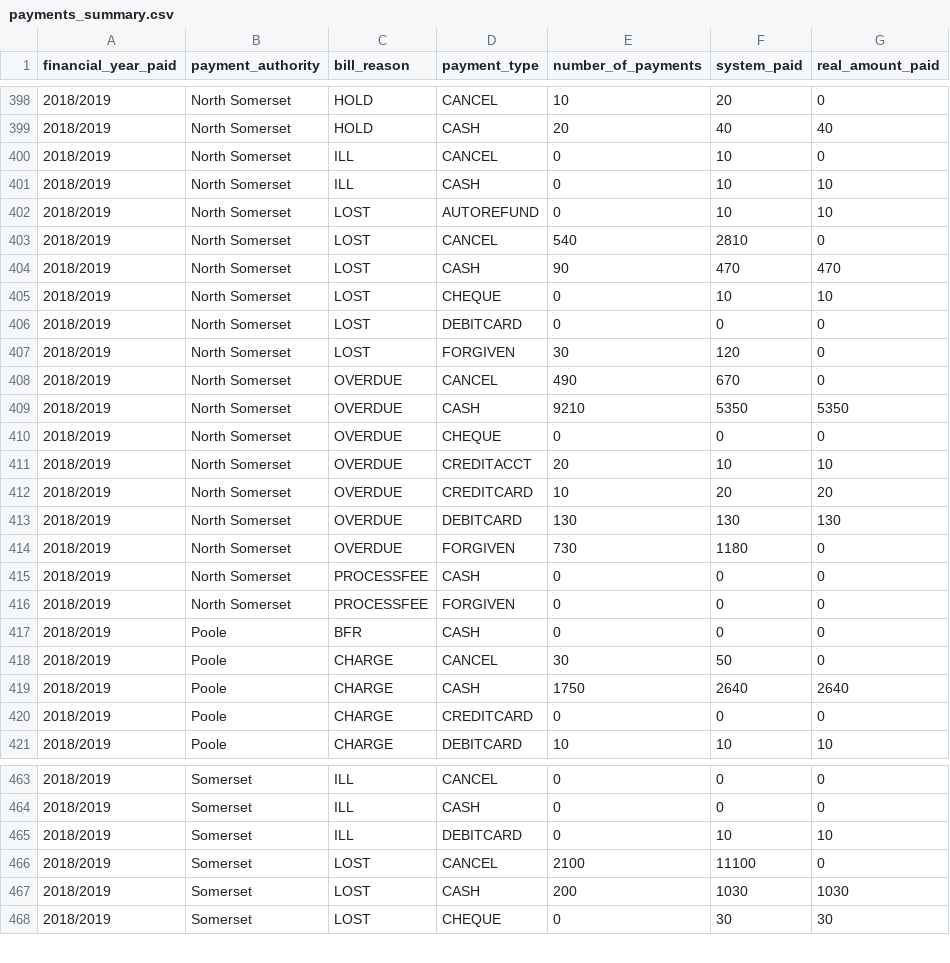
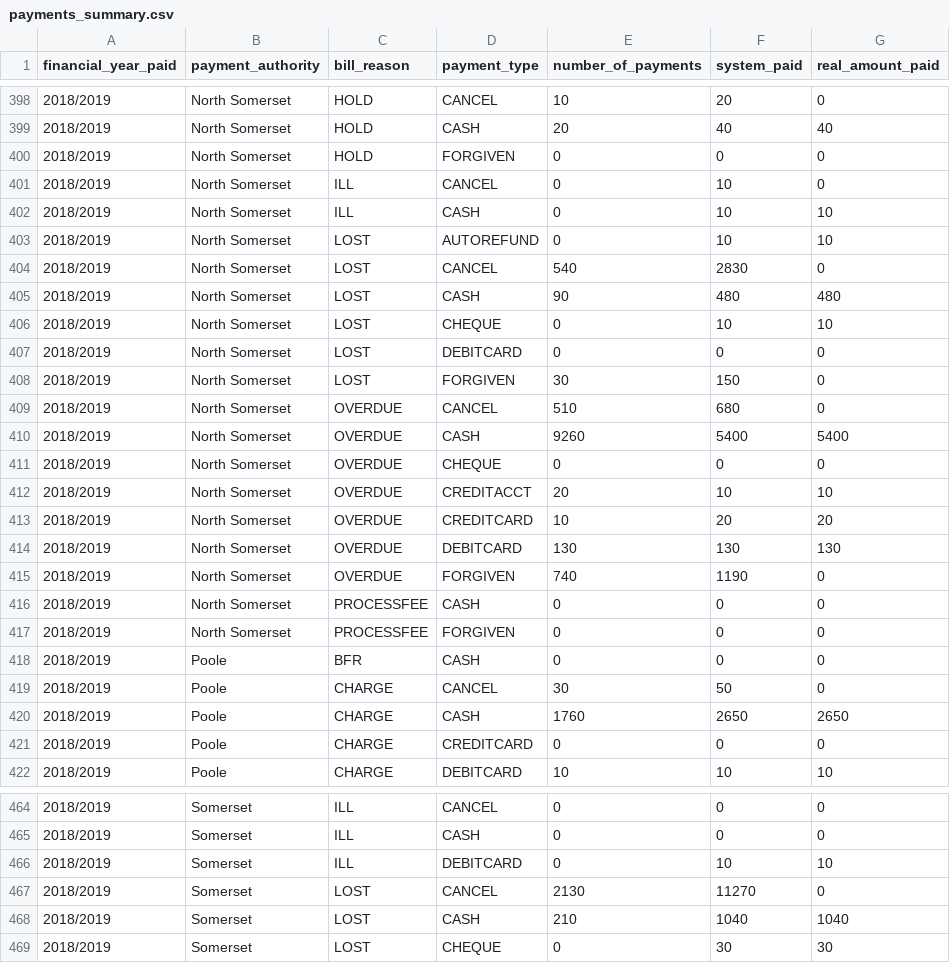
Before and after one commit to LibrariesWest/opendata, a CSV file: bills/payments_summary.csv, drawn as a sheet; only a part is shown, gaps mark what is left out; the diff covers the shown part only.

Commit message:
Daily update payment summary data

```diff
--- a/bills/payments_summary.csv
+++ b/bills/payments_summary.csv
@@ -399,2 +399,3 @@ financial_year_paid,payment_authority,bill_reason,payment_type,number_of_payment
 2018/2019,North Somerset,HOLD,CASH,20,40,40
+2018/2019,North Somerset,HOLD,FORGIVEN,0,0,0
 2018/2019,North Somerset,ILL,CANCEL,0,10,0
@@ -402,9 +403,9 @@ financial_year_paid,payment_authority,bill_reason,payment_type,number_of_payment
 2018/2019,North Somerset,LOST,AUTOREFUND,0,10,10
-2018/2019,North Somerset,LOST,CANCEL,540,2810,0
-2018/2019,North Somerset,LOST,CASH,90,470,470
+2018/2019,North Somerset,LOST,CANCEL,540,2830,0
+2018/2019,North Somerset,LOST,CASH,90,480,480
 2018/2019,North Somerset,LOST,CHEQUE,0,10,10
 2018/2019,North Somerset,LOST,DEBITCARD,0,0,0
-2018/2019,North Somerset,LOST,FORGIVEN,30,120,0
-2018/2019,North Somerset,OVERDUE,CANCEL,490,670,0
-2018/2019,North Somerset,OVERDUE,CASH,9210,5350,5350
+2018/2019,North Somerset,LOST,FORGIVEN,30,150,0
+2018/2019,North Somerset,OVERDUE,CANCEL,510,680,0
+2018/2019,North Somerset,OVERDUE,CASH,9260,5400,5400
 2018/2019,North Somerset,OVERDUE,CHEQUE,0,0,0
@@ -413,3 +414,3 @@ financial_year_paid,payment_authority,bill_reason,payment_type,number_of_payment
 2018/2019,North Somerset,OVERDUE,DEBITCARD,130,130,130
-2018/2019,North Somerset,OVERDUE,FORGIVEN,730,1180,0
+2018/2019,North Somerset,OVERDUE,FORGIVEN,740,1190,0
 2018/2019,North Somerset,PROCESSFEE,CASH,0,0,0
@@ -418,3 +419,3 @@ financial_year_paid,payment_authority,bill_reason,payment_type,number_of_payment
 2018/2019,Poole,CHARGE,CANCEL,30,50,0
-2018/2019,Poole,CHARGE,CASH,1750,2640,2640
+2018/2019,Poole,CHARGE,CASH,1760,2650,2650
 2018/2019,Poole,CHARGE,CREDITCARD,0,0,0
@@ -465,4 +466,4 @@ financial_year_paid,payment_authority,bill_reason,payment_type,number_of_payment
 2018/2019,Somerset,ILL,DEBITCARD,0,10,10
-2018/2019,Somerset,LOST,CANCEL,2100,11100,0
-2018/2019,Somerset,LOST,CASH,200,1030,1030
+2018/2019,Somerset,LOST,CANCEL,2130,11270,0
+2018/2019,Somerset,LOST,CASH,210,1040,1040
 2018/2019,Somerset,LOST,CHEQUE,0,30,30
```
Also changed, not shown: 92 edited cells elsewhere in this file.
